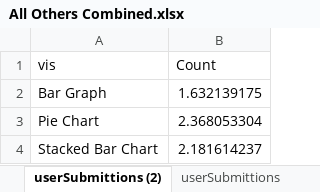
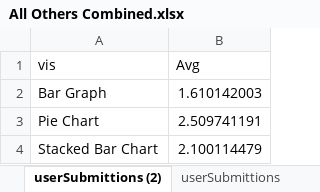
Before and after one commit to cs480x-21c/03-Experiment, an Excel workbook: All Others Combined.xlsx, sheet userSubmittions (2), drawn as a sheet; values as stored, in another font and other column widths than the file's, no borders; charts and pictures and table styles not drawn; the diff names each change by its address in the sheet, - before the commit and + after, or states it on an @@ line.

```diff
--- a/All Others Combined.xlsx (sheet userSubmittions (2))
+++ b/All Others Combined.xlsx (sheet userSubmittions (2))
-B1: Count
+B1: Avg
-B2 (Avg): 1.632139175
+B2 (Avg): 1.610142003
-B3 (Avg): 2.368053304
+B3 (Avg): 2.509741191
-B4 (Avg): 2.181614237
+B4 (Avg): 2.100114479
```
Also changed, not shown: sheet userSubmittions, charts or pictures, 1 other file.
